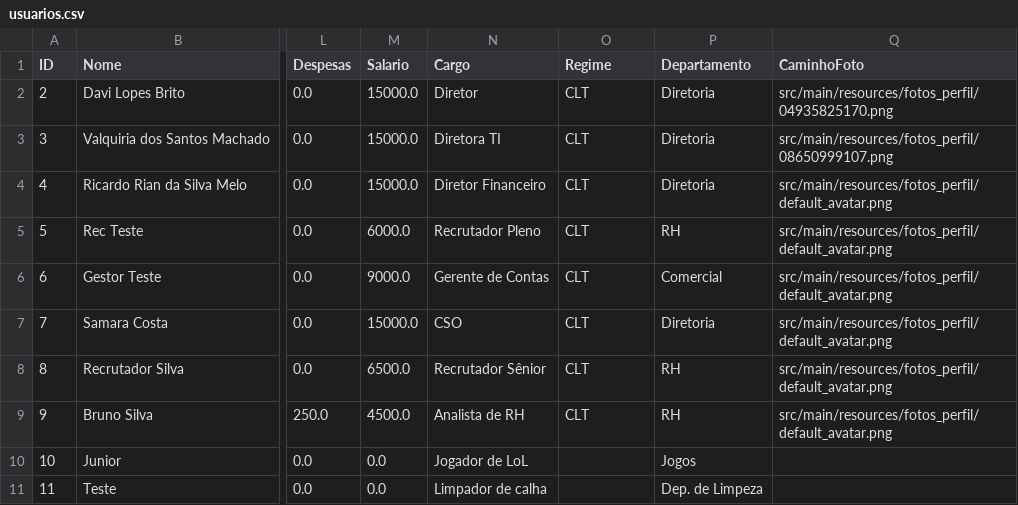
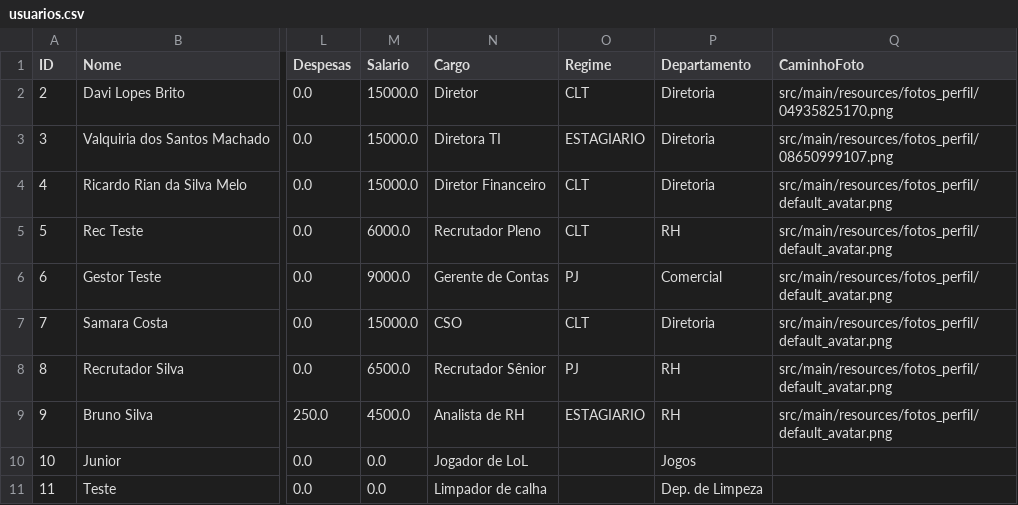
Before and after one commit to davilb64/projeto-tp1, a CSV file: src/main/resources/usuarios.csv, drawn as a sheet; only a part is shown, gaps mark what is left out; the diff names each change by its address in the sheet, - before the commit and + after, or states it on an @@ line.

```diff
--- a/src/main/resources/usuarios.csv
+++ b/src/main/resources/usuarios.csv
-O3 (Regime): CLT
+O3 (Regime): ESTAGIARIO
-O6 (Regime): CLT
+O6 (Regime): PJ
-O8 (Regime): CLT
+O8 (Regime): PJ
-O9 (Regime): CLT
+O9 (Regime): ESTAGIARIO
```
Also changed, not shown: 11 other files.
